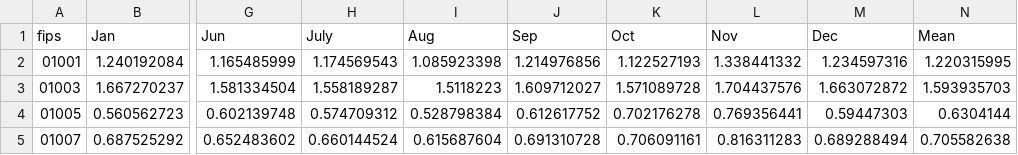
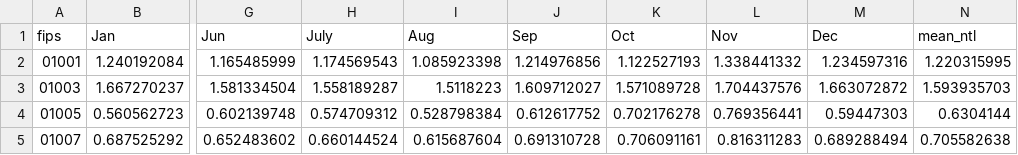
Before and after one commit to YeeeeMing/NTL-Study, a CSV file: ntl_2019.csv, drawn as a sheet; only a part is shown, gaps mark what is left out; the diff names each change by its address in the sheet, - before the commit and + after, or states it on an @@ line.

Commit message:
Update ntl_2019.csv

```diff
--- a/ntl_2019.csv
+++ b/ntl_2019.csv
-N1: Mean
+N1: mean_ntl
```
